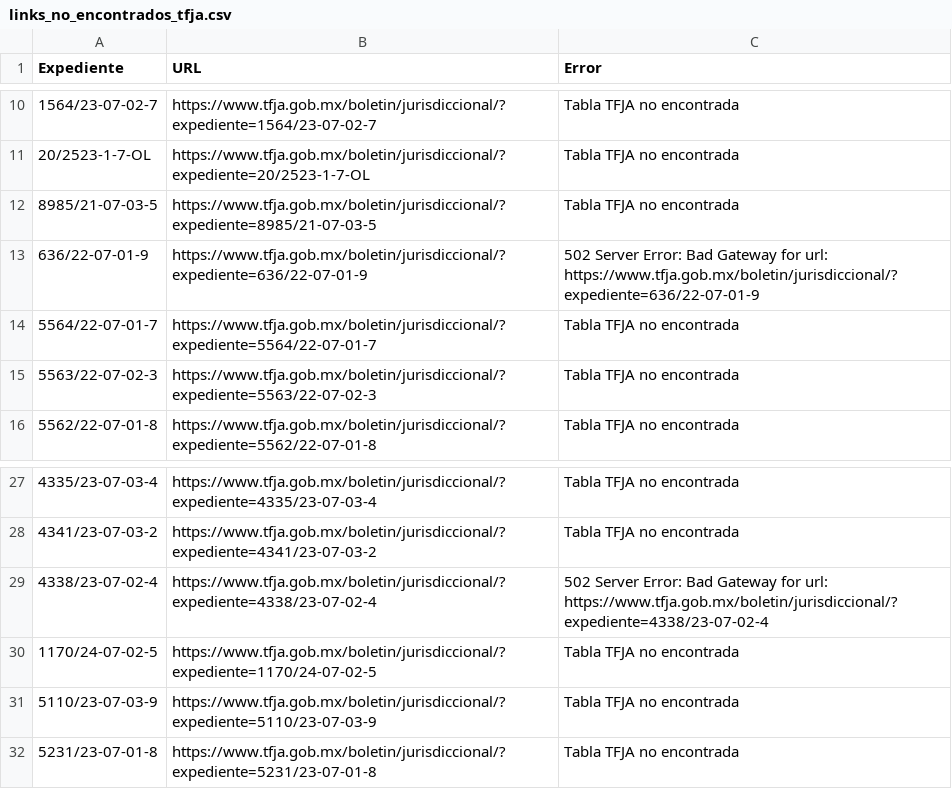
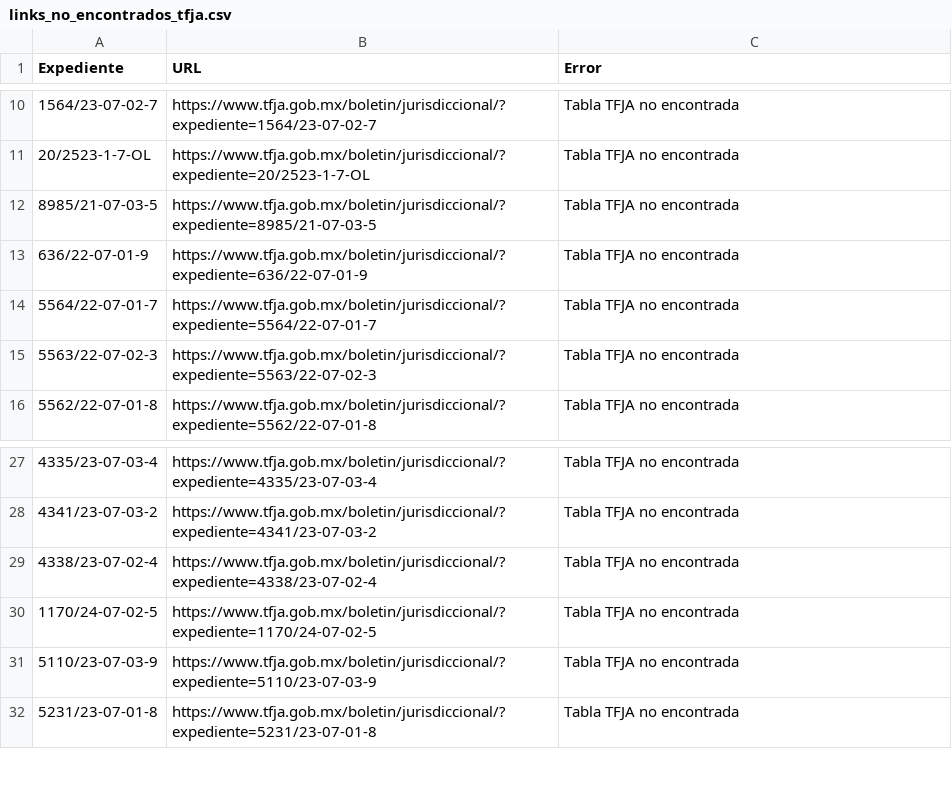
Before and after one commit to EdsonGonzalez01/Donaldo, a CSV file: files/links_no_encontrados_tfja.csv, drawn as a sheet; only a part is shown, gaps mark what is left out.

```diff
--- a/files/links_no_encontrados_tfja.csv
+++ b/files/links_no_encontrados_tfja.csv
@@ -12,3 +12,3 @@
 8985/21-07-03-5,https://www.tfja.gob.mx/boletin/jurisdiccional/?expediente=8985/21-07-03-5,Tabla TFJA no encontrada
-636/22-07-01-9,https://www.tfja.gob.mx/boletin/jurisdiccional/?expediente=636/22-07-01-9,502 Server Error: Bad Gateway for url: https://www.tfja.gob.mx/boletin/jurisdiccional/?expediente=636/22-07-01-9
+636/22-07-01-9,https://www.tfja.gob.mx/boletin/jurisdiccional/?expediente=636/22-07-01-9,Tabla TFJA no encontrada
 5564/22-07-01-7,https://www.tfja.gob.mx/boletin/jurisdiccional/?expediente=5564/22-07-01-7,Tabla TFJA no encontrada
@@ -28,3 +28,3 @@
 4341/23-07-03-2,https://www.tfja.gob.mx/boletin/jurisdiccional/?expediente=4341/23-07-03-2,Tabla TFJA no encontrada
-4338/23-07-02-4,https://www.tfja.gob.mx/boletin/jurisdiccional/?expediente=4338/23-07-02-4,502 Server Error: Bad Gateway for url: https://www.tfja.gob.mx/boletin/jurisdiccional/?expediente=4338/23-07-02-4
+4338/23-07-02-4,https://www.tfja.gob.mx/boletin/jurisdiccional/?expediente=4338/23-07-02-4,Tabla TFJA no encontrada
 1170/24-07-02-5,https://www.tfja.gob.mx/boletin/jurisdiccional/?expediente=1170/24-07-02-5,Tabla TFJA no encontrada
```
Also changed, not shown: 1 other file.
